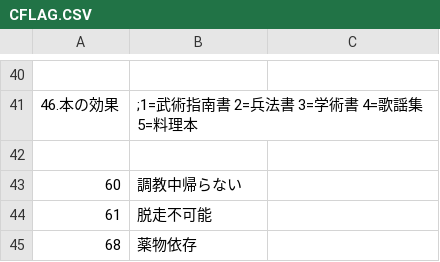
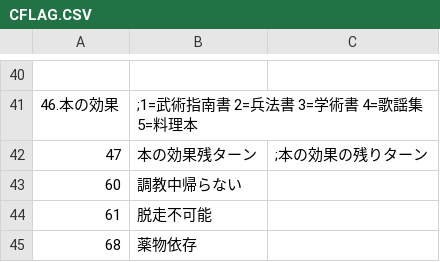
Before and after one commit to wamekukyouzin/eratohoK, a CSV file: CSV/CFLAG.CSV, drawn as a sheet; only a part is shown, gaps mark what is left out.

Commit message:
CFLAG:47を本の効果残ターンに置き換え。

```diff
--- a/CSV/CFLAG.CSV
+++ b/CSV/CFLAG.CSV
@@ -41,3 +41,3 @@
 46.本の効果,		;1=武術指南書 2=兵法書 3=学術書 4=歌謡集 5=料理本
-
+47,本の効果残ターン,	;本の効果の残りターン
 60,調教中帰らない
```
Also changed, not shown: 2 other files.
